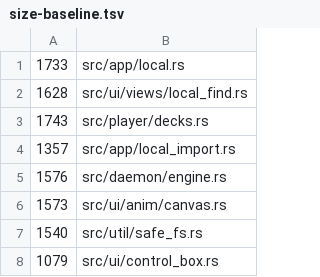
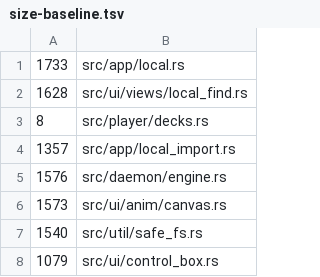
Before and after one commit to Ochichan/Yututui, a TSV file: scripts/size-baseline.tsv, drawn as a sheet; only a part is shown.

```diff
--- a/scripts/size-baseline.tsv
+++ b/scripts/size-baseline.tsv
@@ -2,3 +2,3 @@
 1628	src/ui/views/local_find.rs
-1743	src/player/decks.rs
+8	src/player/decks.rs
 1357	src/app/local_import.rs
```
Also changed, not shown: 5 other files.
